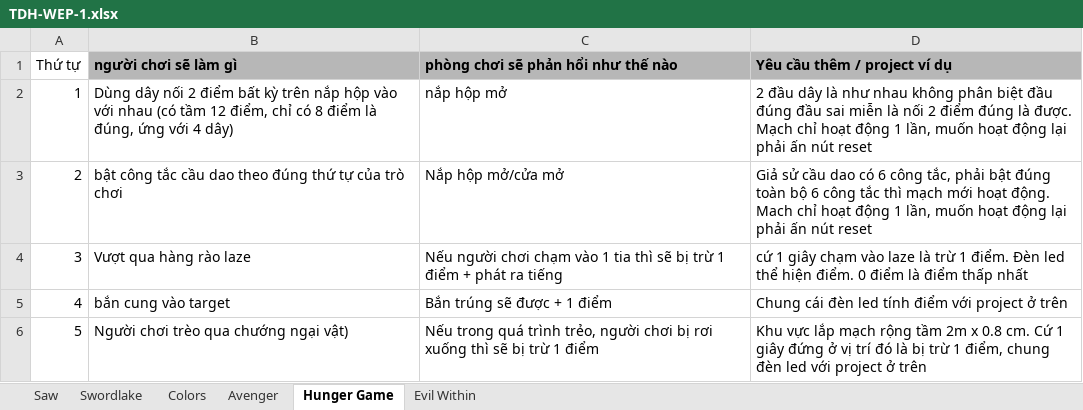
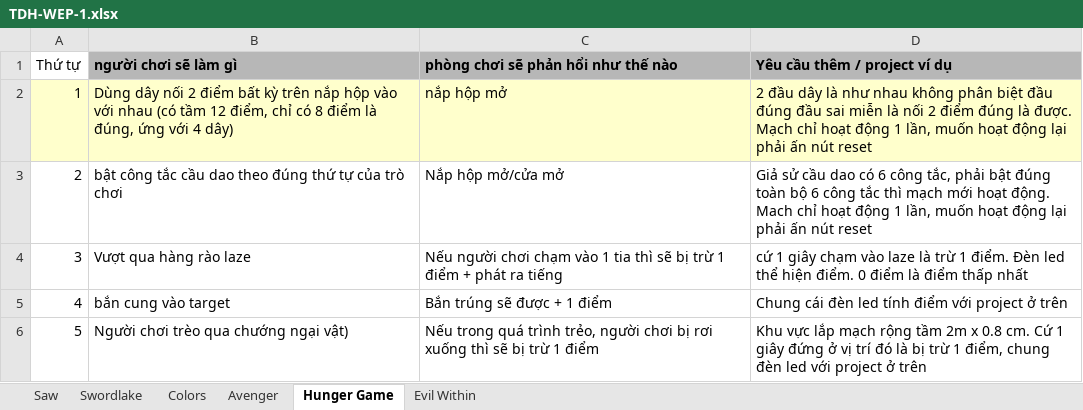
Before and after one commit to phamhaibkit/we-tttm, an Excel workbook: TDH-WEP-1.xlsx, sheet Hunger Game, drawn as a sheet; values as stored, in another font and other column widths than the file's, no borders; the diff names each change by its address in the sheet, - before the commit and + after, or states it on an @@ line.

```diff
--- a/TDH-WEP-1.xlsx (sheet Hunger Game)
+++ b/TDH-WEP-1.xlsx (sheet Hunger Game)
-A2:D2 fill: none
+A2:D2 fill: #FFFFCC
```
Also changed, not shown: sheet Avenger, sheet Swordlake, charts or pictures, 2 other files.
